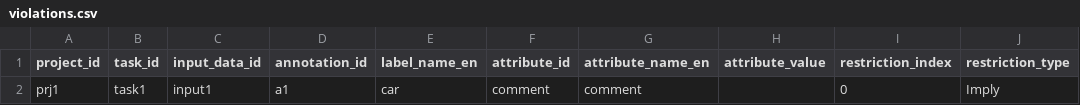
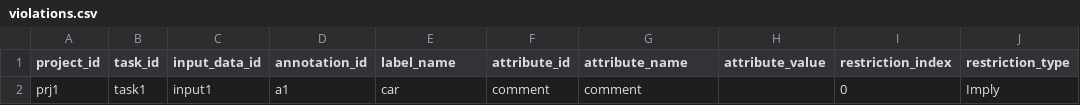
Before and after one commit to kurusugawa-computer/annofab-cli, a CSV file: docs/command_reference/annotation_zip/list_attribute_restriction_violation/violations.csv, drawn as a sheet; only a part is shown; the diff names each change by its address in the sheet, - before the commit and + after, or states it on an @@ line.

```diff
--- a/docs/command_reference/annotation_zip/list_attribute_restriction_violation/violations.csv
+++ b/docs/command_reference/annotation_zip/list_attribute_restriction_violation/violations.csv
-E1: label_name_en
+E1: label_name
-G1: attribute_name_en
+G1: attribute_name
```
Also changed, not shown: 4 other files.
